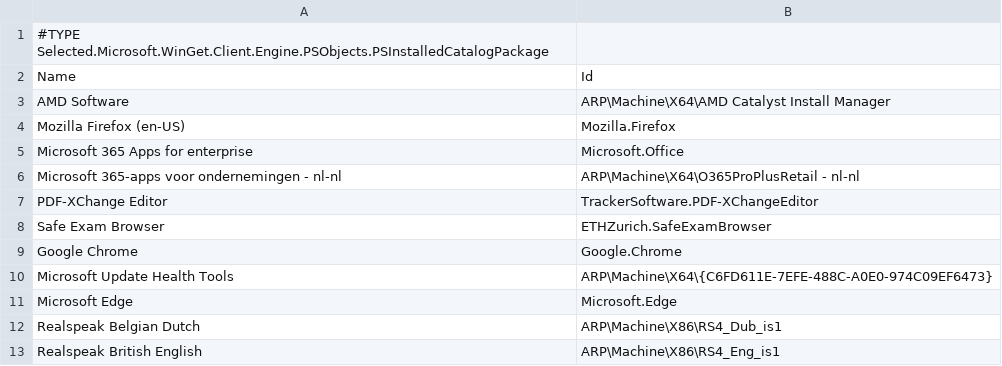
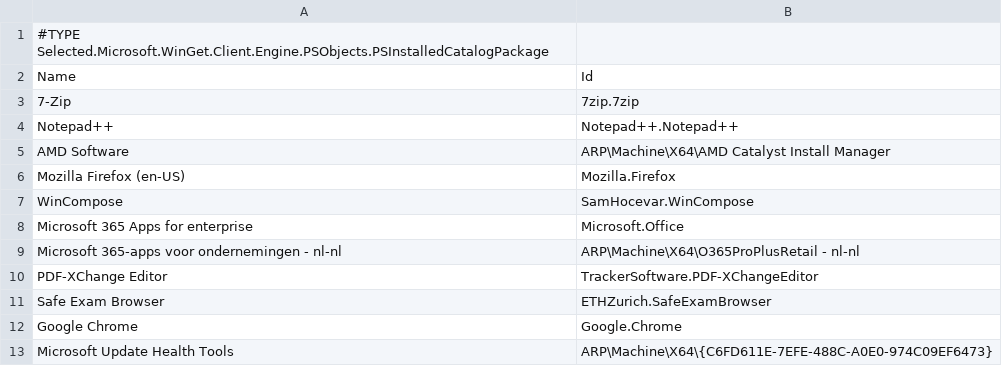
Before and after one commit to excited-bore/sml-cleanup-script, a CSV file: scripts/hp-packages.csv, drawn as a sheet; only a part is shown; the shorter side is filled out with more unchanged rows.

```diff
--- a/scripts/hp-packages.csv
+++ b/scripts/hp-packages.csv
@@ -2,4 +2,7 @@
 "Name","Id"
+"7-Zip","7zip.7zip"
+"Notepad++","Notepad++.Notepad++"
 "AMD Software","ARP\Machine\X64\AMD Catalyst Install Manager"
 "Mozilla Firefox (en-US)","Mozilla.Firefox"
+"WinCompose","SamHocevar.WinCompose"
 "Microsoft 365 Apps for enterprise","Microsoft.Office"
```
Also changed, not shown: scripts/packages-test.csv, 2 other files.
